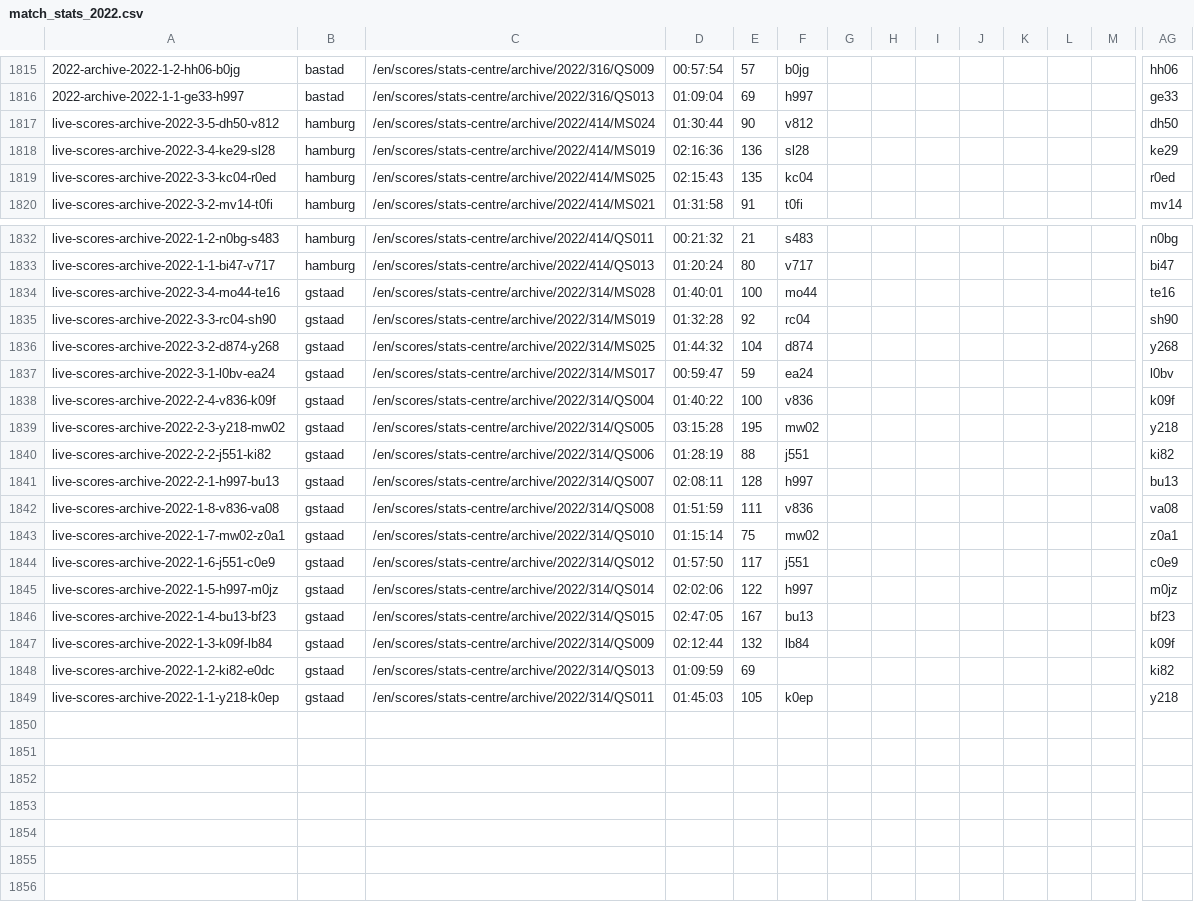
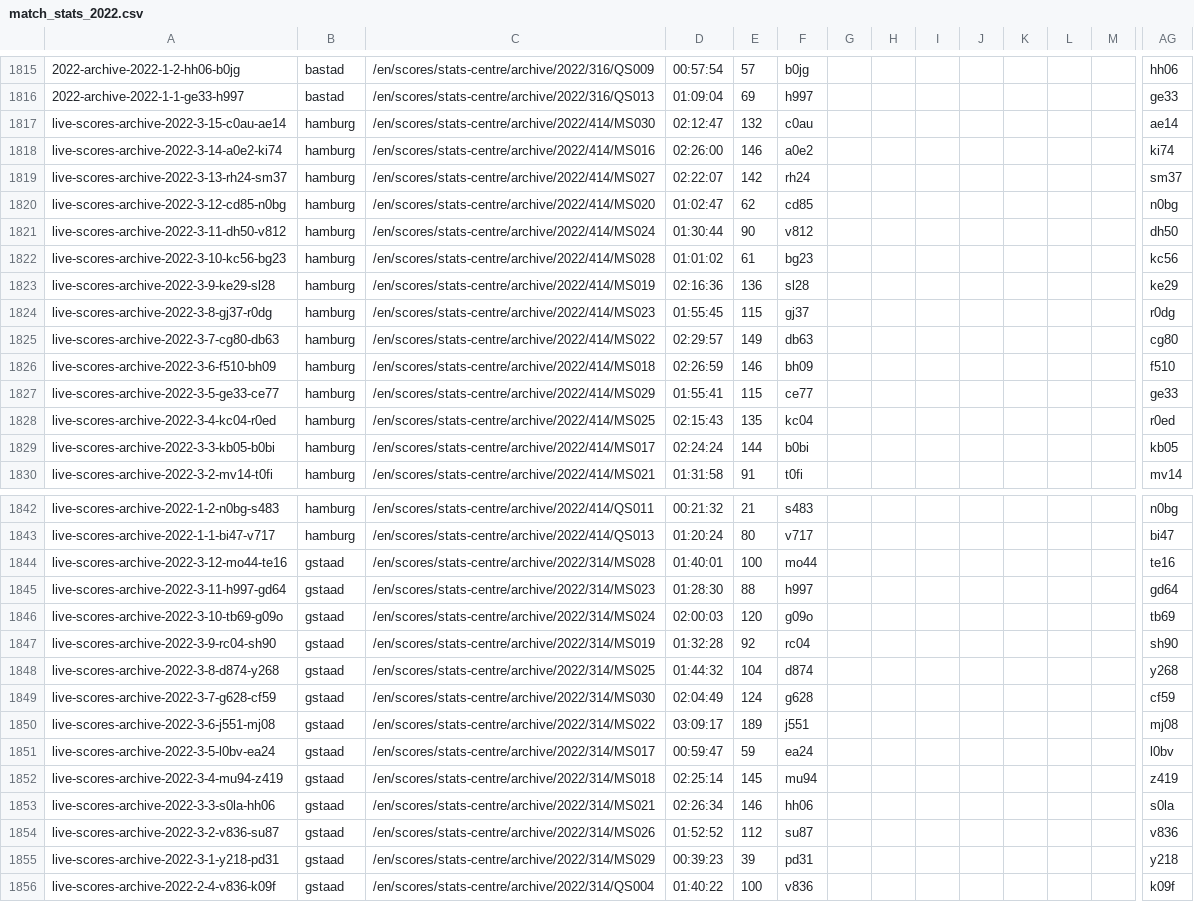
Before and after one commit to serve-and-volley/atp-world-tour-tennis-data, a CSV file: csv/3_match_stats/match_stats_2022.csv, drawn as a sheet; only a part is shown, gaps mark what is left out; the shorter side is filled out with more unchanged rows; addresses are those after the commit; rows hold the shown columns only; the diff names each change by its address in the sheet, - before the commit and + after, or states it on an @@ line.

```diff
--- a/csv/3_match_stats/match_stats_2022.csv
+++ b/csv/3_match_stats/match_stats_2022.csv
+row 1817: live-scores-archive-2022-3-15-c0au-ae14 | hamburg | /en/scores/stats-centre/archive/2022/414/MS030 | 02:12:47 | 132 | c0au |  |  |  |  |  |  |  | ae14
+row 1818: live-scores-archive-2022-3-14-a0e2-ki74 | hamburg | /en/scores/stats-centre/archive/2022/414/MS016 | 02:26:00 | 146 | a0e2 |  |  |  |  |  |  |  | ki74
+row 1819: live-scores-archive-2022-3-13-rh24-sm37 | hamburg | /en/scores/stats-centre/archive/2022/414/MS027 | 02:22:07 | 142 | rh24 |  |  |  |  |  |  |  | sm37
+row 1820: live-scores-archive-2022-3-12-cd85-n0bg | hamburg | /en/scores/stats-centre/archive/2022/414/MS020 | 01:02:47 | 62 | cd85 |  |  |  |  |  |  |  | n0bg
-A1821: live-scores-archive-2022-3-5-dh50-v812
+A1821: live-scores-archive-2022-3-11-dh50-v812
+row 1822: live-scores-archive-2022-3-10-kc56-bg23 | hamburg | /en/scores/stats-centre/archive/2022/414/MS028 | 01:01:02 | 61 | bg23 |  |  |  |  |  |  |  | kc56
-A1823: live-scores-archive-2022-3-4-ke29-sl28
+A1823: live-scores-archive-2022-3-9-ke29-sl28
+row 1824: live-scores-archive-2022-3-8-gj37-r0dg | hamburg | /en/scores/stats-centre/archive/2022/414/MS023 | 01:55:45 | 115 | gj37 |  |  |  |  |  |  |  | r0dg
+row 1825: live-scores-archive-2022-3-7-cg80-db63 | hamburg | /en/scores/stats-centre/archive/2022/414/MS022 | 02:29:57 | 149 | db63 |  |  |  |  |  |  |  | cg80
+row 1826: live-scores-archive-2022-3-6-f510-bh09 | hamburg | /en/scores/stats-centre/archive/2022/414/MS018 | 02:26:59 | 146 | bh09 |  |  |  |  |  |  |  | f510
+row 1827: live-scores-archive-2022-3-5-ge33-ce77 | hamburg | /en/scores/stats-centre/archive/2022/414/MS029 | 01:55:41 | 115 | ce77 |  |  |  |  |  |  |  | ge33
-A1828: live-scores-archive-2022-3-3-kc04-r0ed
+A1828: live-scores-archive-2022-3-4-kc04-r0ed
+row 1829: live-scores-archive-2022-3-3-kb05-b0bi | hamburg | /en/scores/stats-centre/archive/2022/414/MS017 | 02:24:24 | 144 | b0bi |  |  |  |  |  |  |  | kb05
-A1844: live-scores-archive-2022-3-4-mo44-te16
+A1844: live-scores-archive-2022-3-12-mo44-te16
+row 1845: live-scores-archive-2022-3-11-h997-gd64 | gstaad | /en/scores/stats-centre/archive/2022/314/MS023 | 01:28:30 | 88 | h997 |  |  |  |  |  |  |  | gd64
+row 1846: live-scores-archive-2022-3-10-tb69-g09o | gstaad | /en/scores/stats-centre/archive/2022/314/MS024 | 02:00:03 | 120 | g09o |  |  |  |  |  |  |  | tb69
-A1847: live-scores-archive-2022-3-3-rc04-sh90
+A1847: live-scores-archive-2022-3-9-rc04-sh90
-A1848: live-scores-archive-2022-3-2-d874-y268
+A1848: live-scores-archive-2022-3-8-d874-y268
+row 1849: live-scores-archive-2022-3-7-g628-cf59 | gstaad | /en/scores/stats-centre/archive/2022/314/MS030 | 02:04:49 | 124 | g628 |  |  |  |  |  |  |  | cf59
+row 1850: live-scores-archive-2022-3-6-j551-mj08 | gstaad | /en/scores/stats-centre/archive/2022/314/MS022 | 03:09:17 | 189 | j551 |  |  |  |  |  |  |  | mj08
-A1851: live-scores-archive-2022-3-1-l0bv-ea24
+A1851: live-scores-archive-2022-3-5-l0bv-ea24
+row 1852: live-scores-archive-2022-3-4-mu94-z419 | gstaad | /en/scores/stats-centre/archive/2022/314/MS018 | 02:25:14 | 145 | mu94 |  |  |  |  |  |  |  | z419
+row 1853: live-scores-archive-2022-3-3-s0la-hh06 | gstaad | /en/scores/stats-centre/archive/2022/314/MS021 | 02:26:34 | 146 | hh06 |  |  |  |  |  |  |  | s0la
+row 1854: live-scores-archive-2022-3-2-v836-su87 | gstaad | /en/scores/stats-centre/archive/2022/314/MS026 | 01:52:52 | 112 | su87 |  |  |  |  |  |  |  | v836
+row 1855: live-scores-archive-2022-3-1-y218-pd31 | gstaad | /en/scores/stats-centre/archive/2022/314/MS029 | 00:39:23 | 39 | pd31 |  |  |  |  |  |  |  | y218
```
